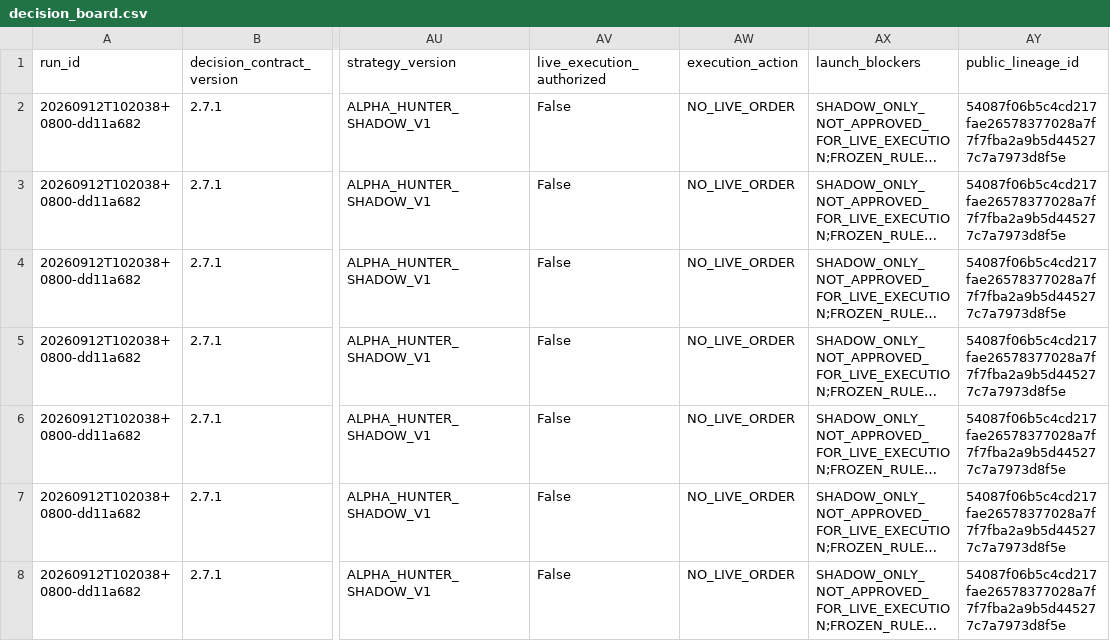
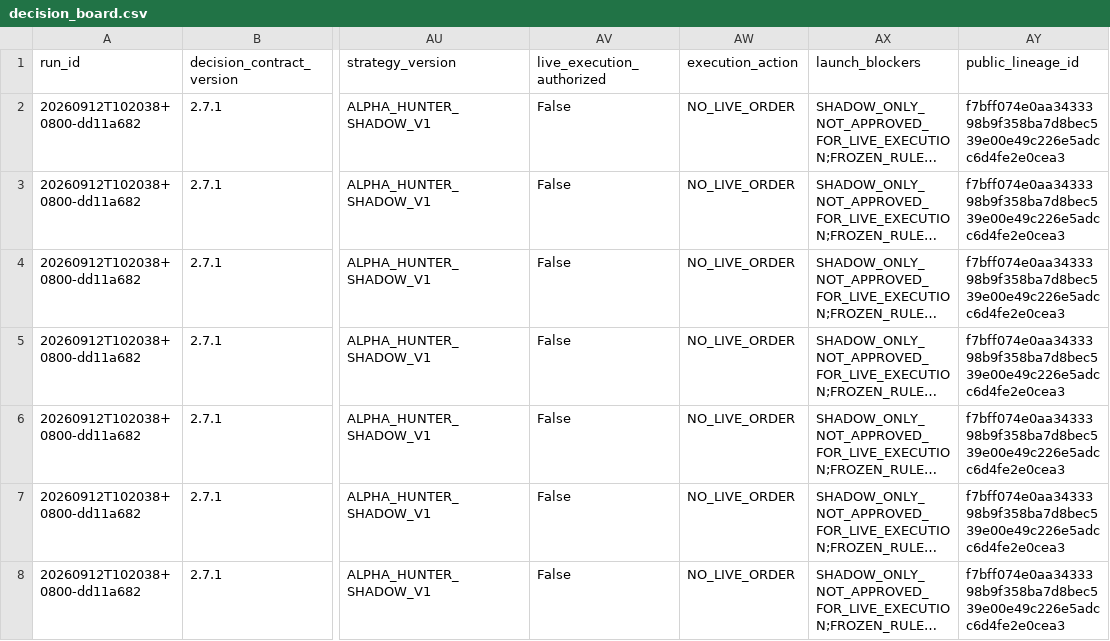
Before and after one commit to pa45251/alpha-hunter-v2, a CSV file: output/decision_board.csv, drawn as a sheet; only a part is shown, gaps mark what is left out; long unchanged cells end in …; the diff covers the shown part only; the diff names each change by its address in the sheet, - before the commit and + after, or states it on an @@ line.

```diff
--- a/output/decision_board.csv
+++ b/output/decision_board.csv
-AY2:AY8 (public_lineage_id): 54087f06b5c4cd217fae26578377028a7f7f7fba2a9b5d445277c7a7973d8f5e
+AY2:AY8 (public_lineage_id): f7bff074e0aa3433398b9f358ba7d8bec539e00e49c226e5adcc6d4fe2e0cea3
```
Also changed, not shown: 59 edited cells elsewhere in this file, output/decision_history.csv, output/driver_activation_v3.csv, 8 other files.
